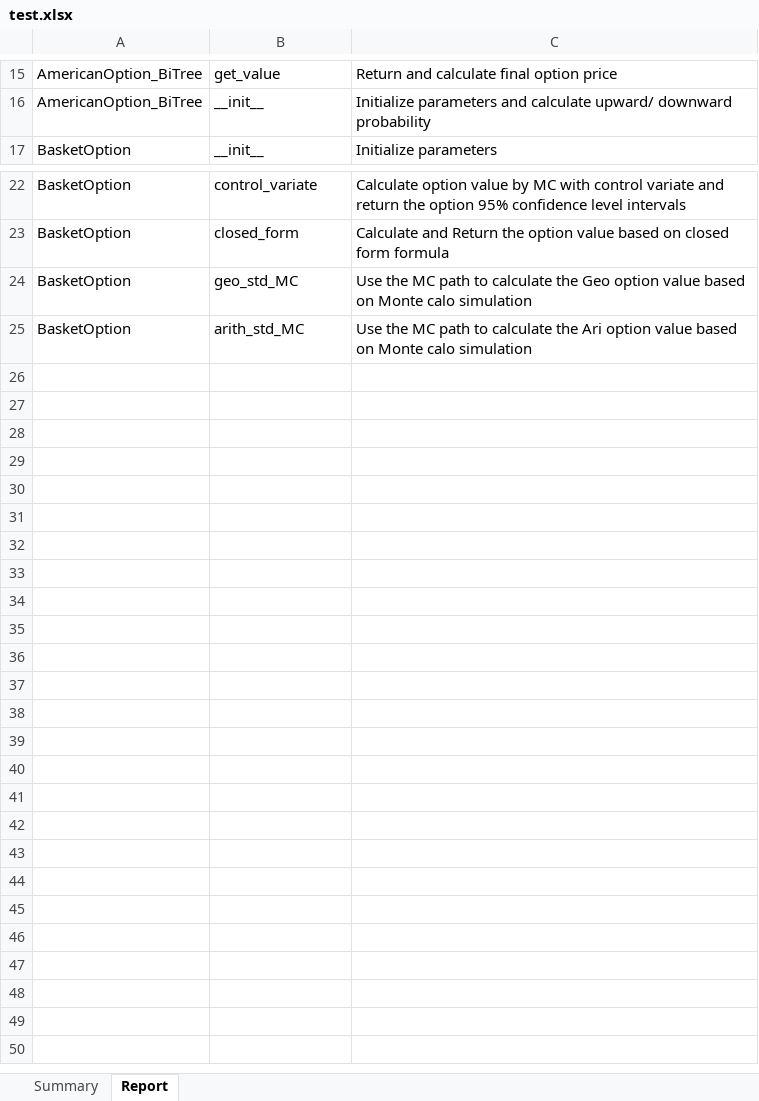
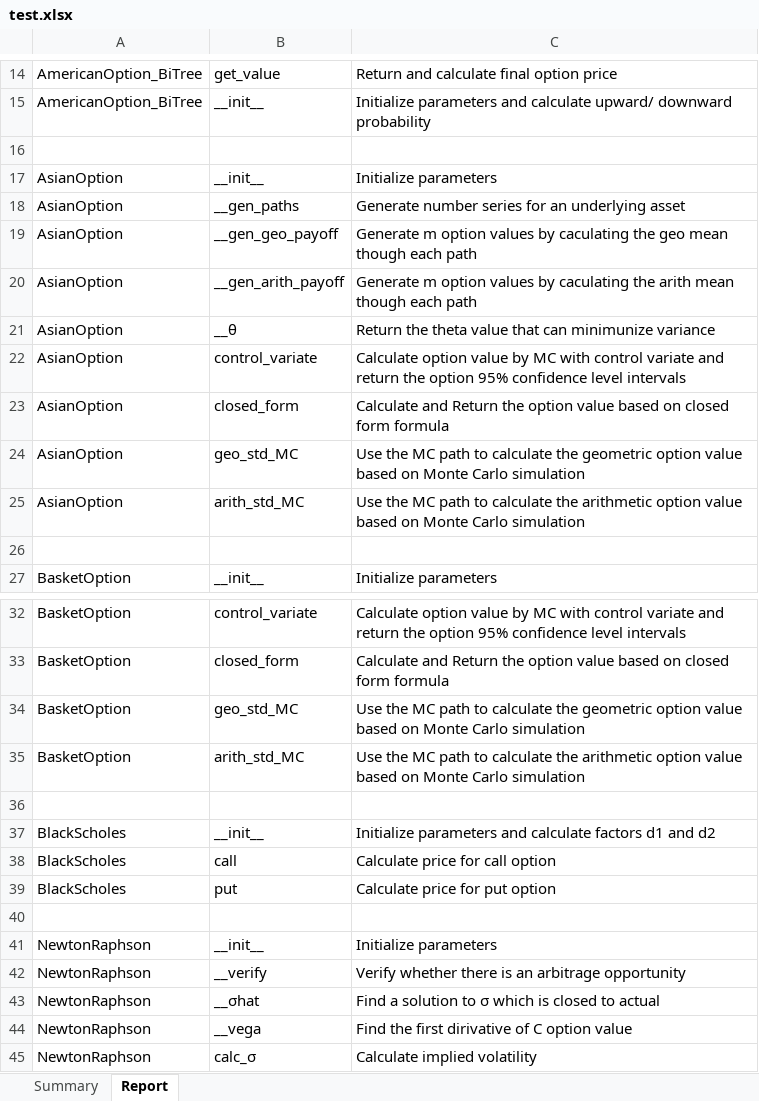
Before and after one commit to hadipash/Option_Pricer, an Excel workbook: test.xlsx, sheet Report, drawn as a sheet; only a part is shown, gaps mark what is left out; values as stored, in another font and other column widths than the file's, no borders; charts and pictures not drawn; addresses are those after the commit; the diff covers the shown part only; the diff names each change by its address in the sheet, - before the commit and + after, or states it on an @@ line.

```diff
--- a/test.xlsx (sheet Report)
+++ b/test.xlsx (sheet Report)
+row 16: (empty)
+row 17: AsianOption | __init__ | Initialize parameters
+row 18: AsianOption | __gen_paths | Generate number series for an underlying asset
+row 19: AsianOption | __gen_geo_payoff | Generate m option values by caculating the geo mean though each path
+row 20: AsianOption | __gen_arith_payoff | Generate m option values by caculating the arith mean though each path
+row 21: AsianOption | __θ | Return the theta value that can minimunize variance
+row 22: AsianOption | control_variate | Calculate option value by MC with control variate and return the option 95% confidence level intervals
+row 23: AsianOption | closed_form | Calculate and Return the option value based on closed form formula
+row 24: AsianOption | geo_std_MC | Use the MC path to calculate the geometric option value based on Monte Carlo simulation
+row 25: AsianOption | arith_std_MC | Use the MC path to calculate the arithmetic option value based on Monte Carlo simulation
+row 26: (empty)
-C34: …calculate the Geo option value based on Monte calo simulation
+C34: …calculate the geometric option value based on Monte Carlo simulation
-C35: …calculate the Ari option value based on Monte calo simulation
+C35: …calculate the arithmetic option value based on Monte Carlo simulation
+row 36: (empty)
+row 37: BlackScholes | __init__ | Initialize parameters and calculate factors d1 and d2
+row 38: BlackScholes | call | Calculate price for call option
+row 39: BlackScholes | put | Calculate price for put option
+row 40: (empty)
+row 41: NewtonRaphson | __init__ | Initialize parameters
+row 42: NewtonRaphson | __verify | Verify whether there is an arbitrage opportunity
+row 43: NewtonRaphson | __σhat | Find a solution to σ which is closed to actual
+row 44: NewtonRaphson | __vega | Find the first dirivative of C option value
+row 45: NewtonRaphson | calc_σ | Calculate implied volatility
```
Also changed, not shown: 1 removed row elsewhere in this sheet, sheet Summary, 1 other file.
